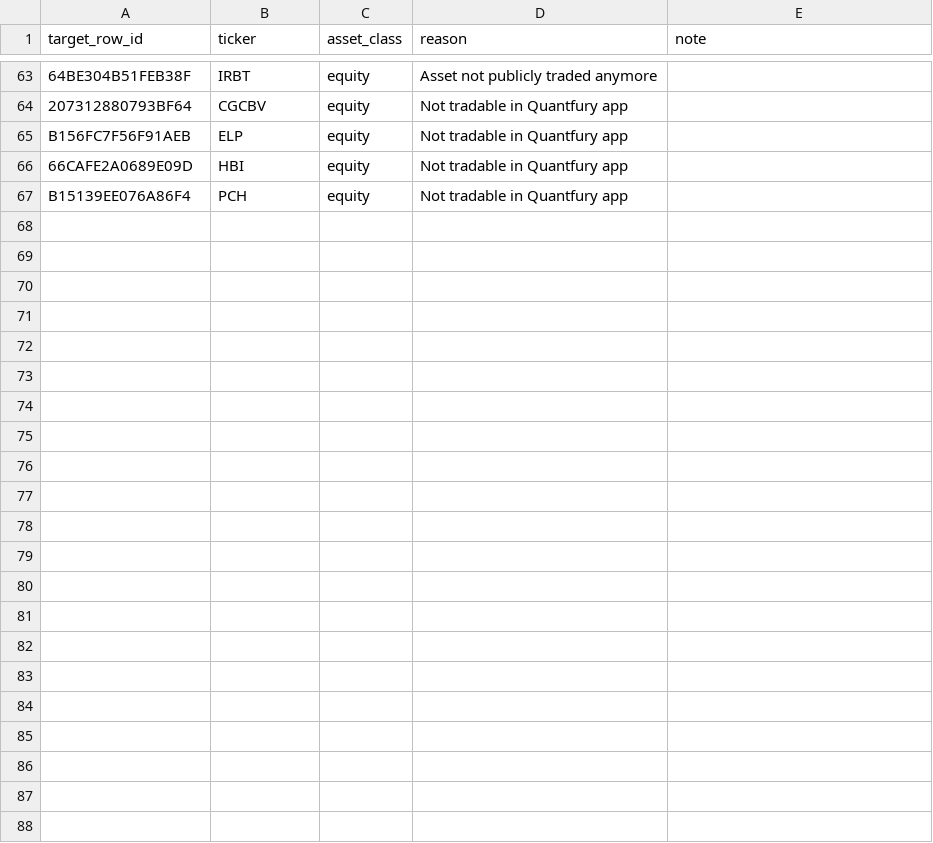
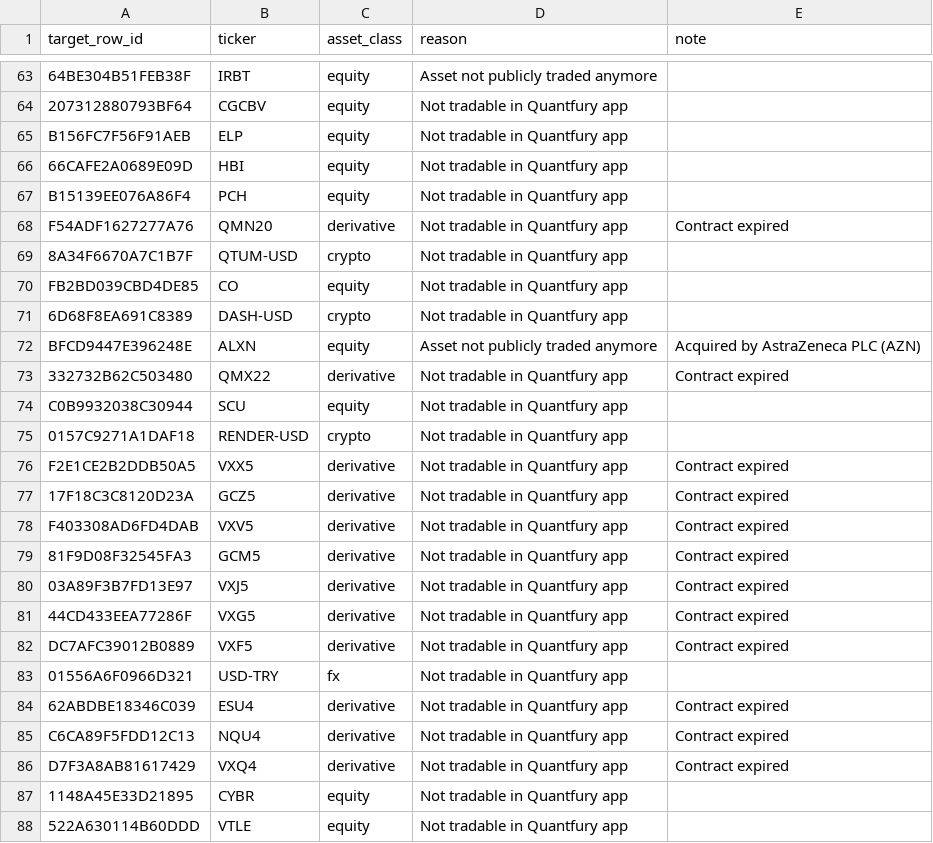
Before and after one commit to atorossian/alpha-edge, a CSV file: data/universe/asset_excluded.csv, drawn as a sheet; only a part is shown, gaps mark what is left out.

```diff
--- a/data/universe/asset_excluded.csv
+++ b/data/universe/asset_excluded.csv
@@ -67 +67,22 @@ B156FC7F56F91AEB,ELP,equity,Not tradable in Quantfury app,
 B15139EE076A86F4,PCH,equity,Not tradable in Quantfury app,
+F54ADF1627277A76,QMN20,derivative,Not tradable in Quantfury app,Contract expired
+8A34F6670A7C1B7F,QTUM-USD,crypto,Not tradable in Quantfury app,
+FB2BD039CBD4DE85,CO,equity,Not tradable in Quantfury app,
+6D68F8EA691C8389,DASH-USD,crypto,Not tradable in Quantfury app,
+BFCD9447E396248E,ALXN,equity,Asset not publicly traded anymore,Acquired by AstraZeneca PLC (AZN)
+332732B62C503480,QMX22,derivative,Not tradable in Quantfury app,Contract expired
+C0B9932038C30944,SCU,equity,Not tradable in Quantfury app,
+0157C9271A1DAF18,RENDER-USD,crypto,Not tradable in Quantfury app,
+F2E1CE2B2DDB50A5,VXX5,derivative,Not tradable in Quantfury app,Contract expired
+17F18C3C8120D23A,GCZ5,derivative,Not tradable in Quantfury app,Contract expired
+F403308AD6FD4DAB,VXV5,derivative,Not tradable in Quantfury app,Contract expired
+81F9D08F32545FA3,GCM5,derivative,Not tradable in Quantfury app,Contract expired
+03A89F3B7FD13E97,VXJ5,derivative,Not tradable in Quantfury app,Contract expired
+44CD433EEA77286F,VXG5,derivative,Not tradable in Quantfury app,Contract expired
+DC7AFC39012B0889,VXF5,derivative,Not tradable in Quantfury app,Contract expired
+01556A6F0966D321,USD-TRY,fx,Not tradable in Quantfury app,
+62ABDBE18346C039,ESU4,derivative,Not tradable in Quantfury app,Contract expired
+C6CA89F5FDD12C13,NQU4,derivative,Not tradable in Quantfury app,Contract expired
+D7F3A8AB81617429,VXQ4,derivative,Not tradable in Quantfury app,Contract expired
+1148A45E33D21895,CYBR,equity,Not tradable in Quantfury app,
+522A630114B60DDD,VTLE,equity,Not tradable in Quantfury app,
```
Also changed, not shown: data/universe/universe.csv, data/universe/universe_manual_additions.csv, 18 other files.
